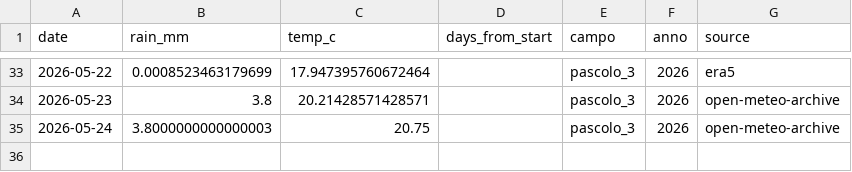
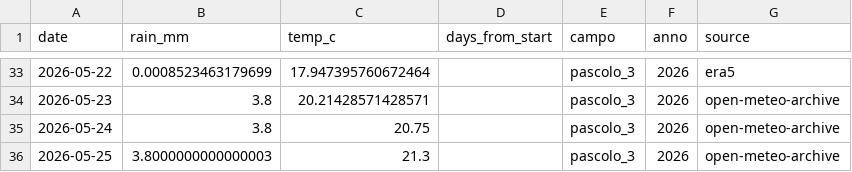
Before and after one commit to tommasobattistini/pascoli-data, a CSV file: meteo/meteo_pascolo_3_2026.csv, drawn as a sheet; only a part is shown, gaps mark what is left out.

```diff
--- a/meteo/meteo_pascolo_3_2026.csv
+++ b/meteo/meteo_pascolo_3_2026.csv
@@ -34,2 +34,3 @@ date,rain_mm,temp_c,days_from_start,campo,anno,source
 2026-05-23,3.8,20.21428571428571,,pascolo_3,2026,open-meteo-archive
-2026-05-24,3.8000000000000003,20.75,,pascolo_3,2026,open-meteo-archive
+2026-05-24,3.8,20.75,,pascolo_3,2026,open-meteo-archive
+2026-05-25,3.8000000000000003,21.3,,pascolo_3,2026,open-meteo-archive
```
Also changed, not shown: meteo/meteo_bianchi_campo_2026.csv, meteo/meteo_pascolo_1_2026.csv, 10 other files.
